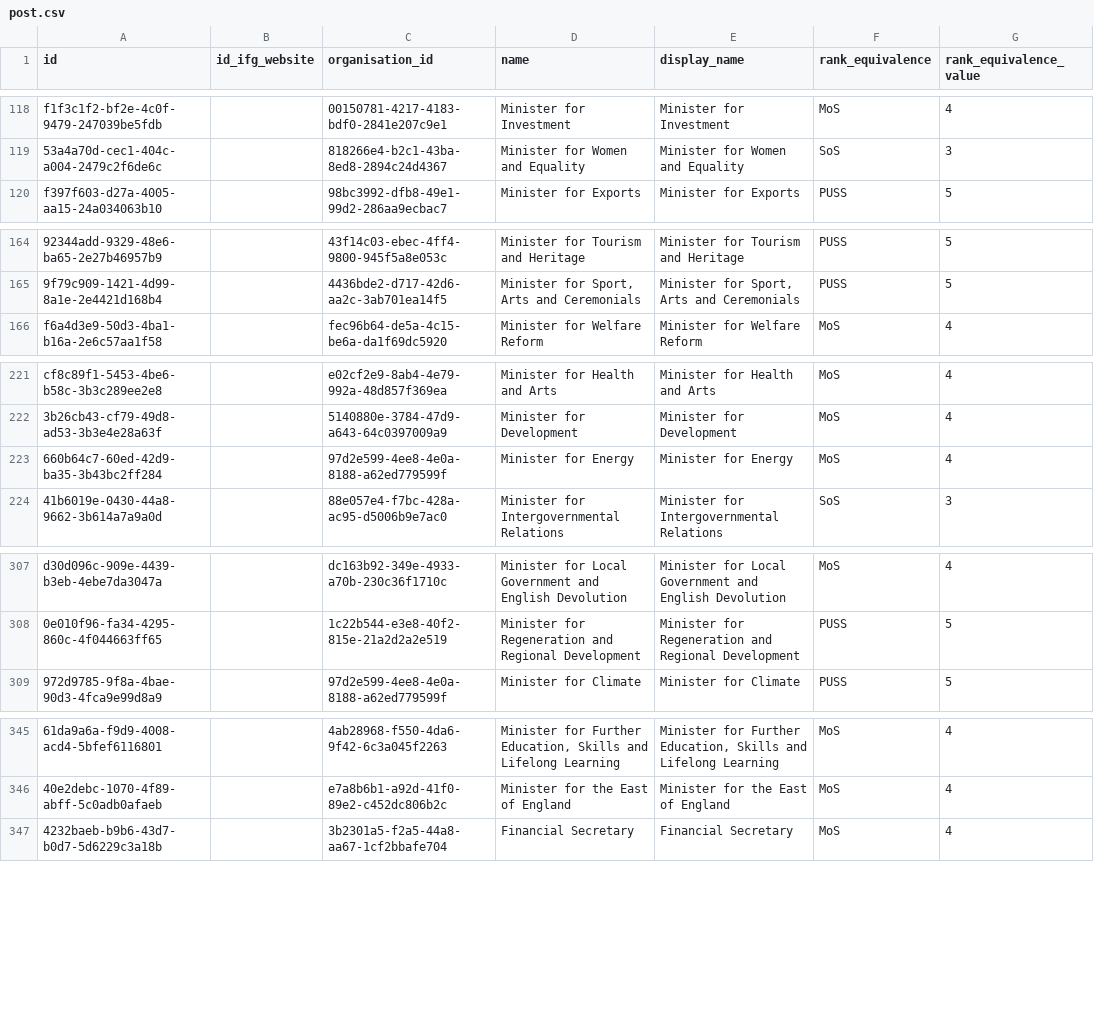
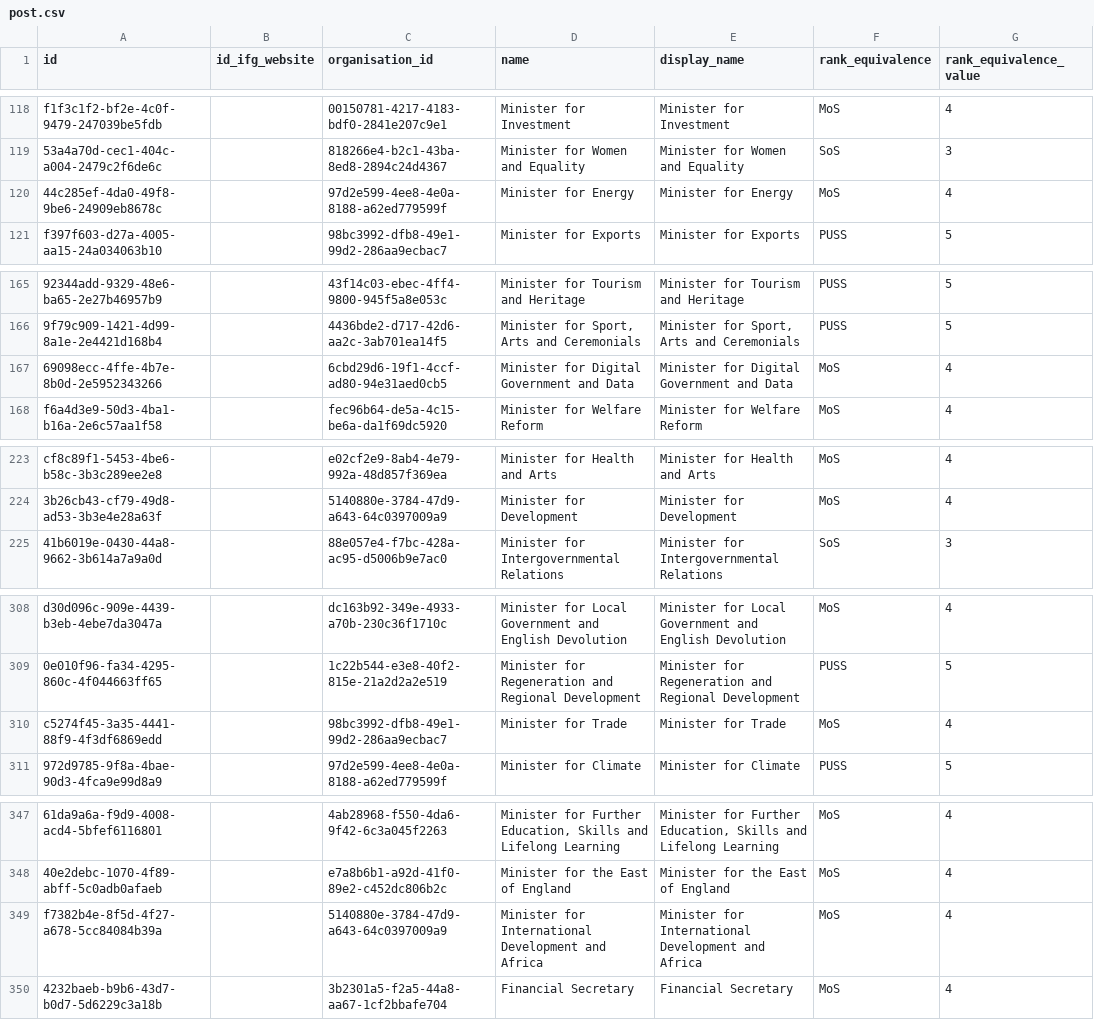
Before and after one commit to instituteforgov/ifg-ministers-database-public, a CSV file: data/post.csv, drawn as a sheet; only a part is shown, gaps mark what is left out; removed rows and columns are numbered as before the commit, all else as after; the diff covers the shown part only; the diff names each change by its address in the sheet, - before the commit and + after, or states it on an @@ line.

Commit message:
Update data

```diff
--- a/data/post.csv
+++ b/data/post.csv
+row 120: 44c285ef-4da0-49f8-9be6-24909eb8678c |  | 97d2e599-4ee8-4e0a-8188-a62ed779599f | Minister for Energy | Minister for Energy | MoS | 4
+row 167: 69098ecc-4ffe-4b7e-8b0d-2e5952343266 |  | 6cbd29d6-19f1-4ccf-ad80-94e31aed0cb5 | Minister for Digital Government and Data | Minister for Digital Government and Data | MoS | 4
-row 223: 660b64c7-60ed-42d9-ba35-3b43bc2ff284 |  | 97d2e599-4ee8-4e0a-8188-a62ed779599f | Minister for Energy | Minister for Energy | MoS | 4
+row 310: c5274f45-3a35-4441-88f9-4f3df6869edd |  | 98bc3992-dfb8-49e1-99d2-286aa9ecbac7 | Minister for Trade | Minister for Trade | MoS | 4
+row 349: f7382b4e-8f5d-4f27-a678-5cc84084b39a |  | 5140880e-3784-47d9-a643-64c0397009a9 | Minister for International Development and Africa | Minister for International Development and Africa | MoS | 4
```
Also changed, not shown: 2 added rows and 4 removed rows elsewhere in this file, data/appointment.csv, data/appointment_characteristics.csv, 1 other file.
